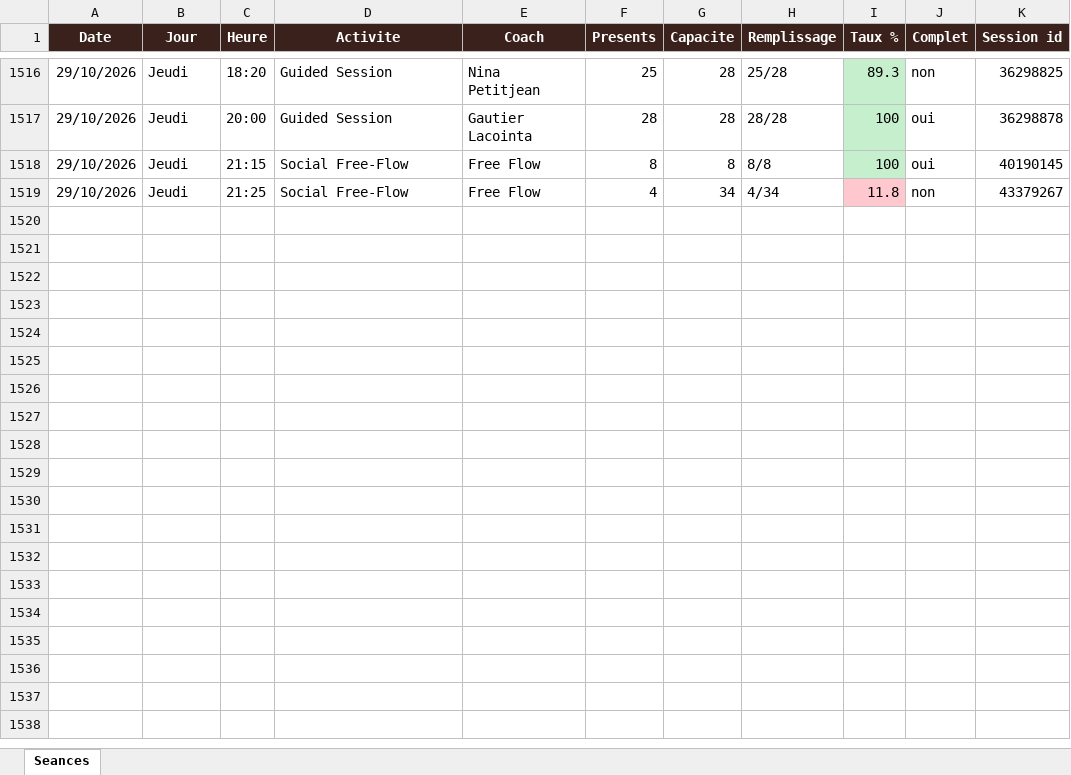
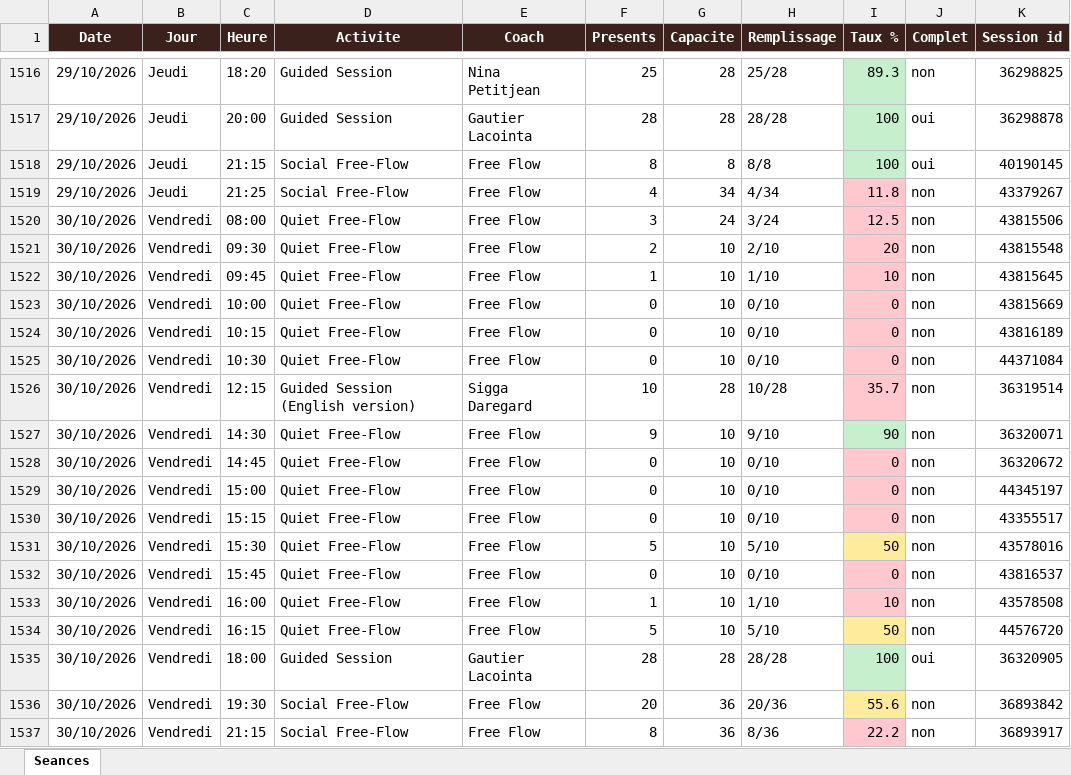
Before and after one commit to sbbb-git/reset, an Excel workbook: reset_seances.xlsx, sheet Seances, drawn as a sheet; only a part is shown, gaps mark what is left out; values as stored, in another font and other column widths than the file's, no borders; the diff names each change by its address in the sheet, - before the commit and + after, or states it on an @@ line.

```diff
--- a/reset_seances.xlsx (sheet Seances)
+++ b/reset_seances.xlsx (sheet Seances)
+row 1520: 30/10/2026 | Vendredi | 08:00 | Quiet Free-Flow | Free Flow | 3 | 24 | 3/24 | 12.5 | non | 43815506
+row 1521: 30/10/2026 | Vendredi | 09:30 | Quiet Free-Flow | Free Flow | 2 | 10 | 2/10 | 20 | non | 43815548
+row 1522: 30/10/2026 | Vendredi | 09:45 | Quiet Free-Flow | Free Flow | 1 | 10 | 1/10 | 10 | non | 43815645
+row 1523: 30/10/2026 | Vendredi | 10:00 | Quiet Free-Flow | Free Flow | 0 | 10 | 0/10 | 0 | non | 43815669
+row 1524: 30/10/2026 | Vendredi | 10:15 | Quiet Free-Flow | Free Flow | 0 | 10 | 0/10 | 0 | non | 43816189
+row 1525: 30/10/2026 | Vendredi | 10:30 | Quiet Free-Flow | Free Flow | 0 | 10 | 0/10 | 0 | non | 44371084
+row 1526: 30/10/2026 | Vendredi | 12:15 | Guided Session (English version) | Sigga Daregard | 10 | 28 | 10/28 | 35.7 | non | 36319514
+row 1527: 30/10/2026 | Vendredi | 14:30 | Quiet Free-Flow | Free Flow | 9 | 10 | 9/10 | 90 | non | 36320071
+row 1528: 30/10/2026 | Vendredi | 14:45 | Quiet Free-Flow | Free Flow | 0 | 10 | 0/10 | 0 | non | 36320672
+row 1529: 30/10/2026 | Vendredi | 15:00 | Quiet Free-Flow | Free Flow | 0 | 10 | 0/10 | 0 | non | 44345197
+row 1530: 30/10/2026 | Vendredi | 15:15 | Quiet Free-Flow | Free Flow | 0 | 10 | 0/10 | 0 | non | 43355517
+row 1531: 30/10/2026 | Vendredi | 15:30 | Quiet Free-Flow | Free Flow | 5 | 10 | 5/10 | 50 | non | 43578016
+row 1532: 30/10/2026 | Vendredi | 15:45 | Quiet Free-Flow | Free Flow | 0 | 10 | 0/10 | 0 | non | 43816537
+row 1533: 30/10/2026 | Vendredi | 16:00 | Quiet Free-Flow | Free Flow | 1 | 10 | 1/10 | 10 | non | 43578508
+row 1534: 30/10/2026 | Vendredi | 16:15 | Quiet Free-Flow | Free Flow | 5 | 10 | 5/10 | 50 | non | 44576720
+row 1535: 30/10/2026 | Vendredi | 18:00 | Guided Session | Gautier Lacointa | 28 | 28 | 28/28 | 100 | oui | 36320905
+row 1536: 30/10/2026 | Vendredi | 19:30 | Social Free-Flow | Free Flow | 20 | 36 | 20/36 | 55.6 | non | 36893842
+row 1537: 30/10/2026 | Vendredi | 21:15 | Social Free-Flow | Free Flow | 8 | 36 | 8/36 | 22.2 | non | 36893917
```
Also changed, not shown: 3 other files.
